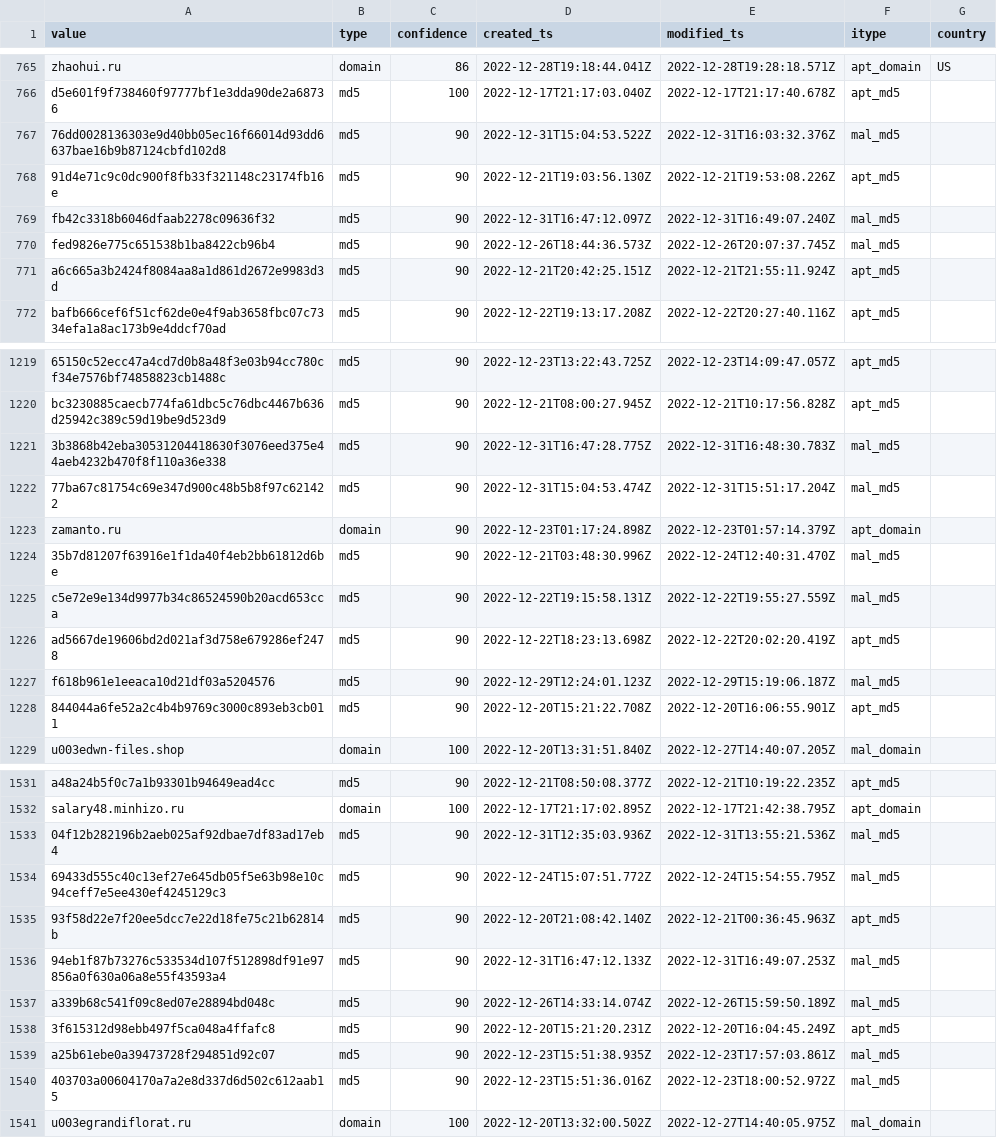
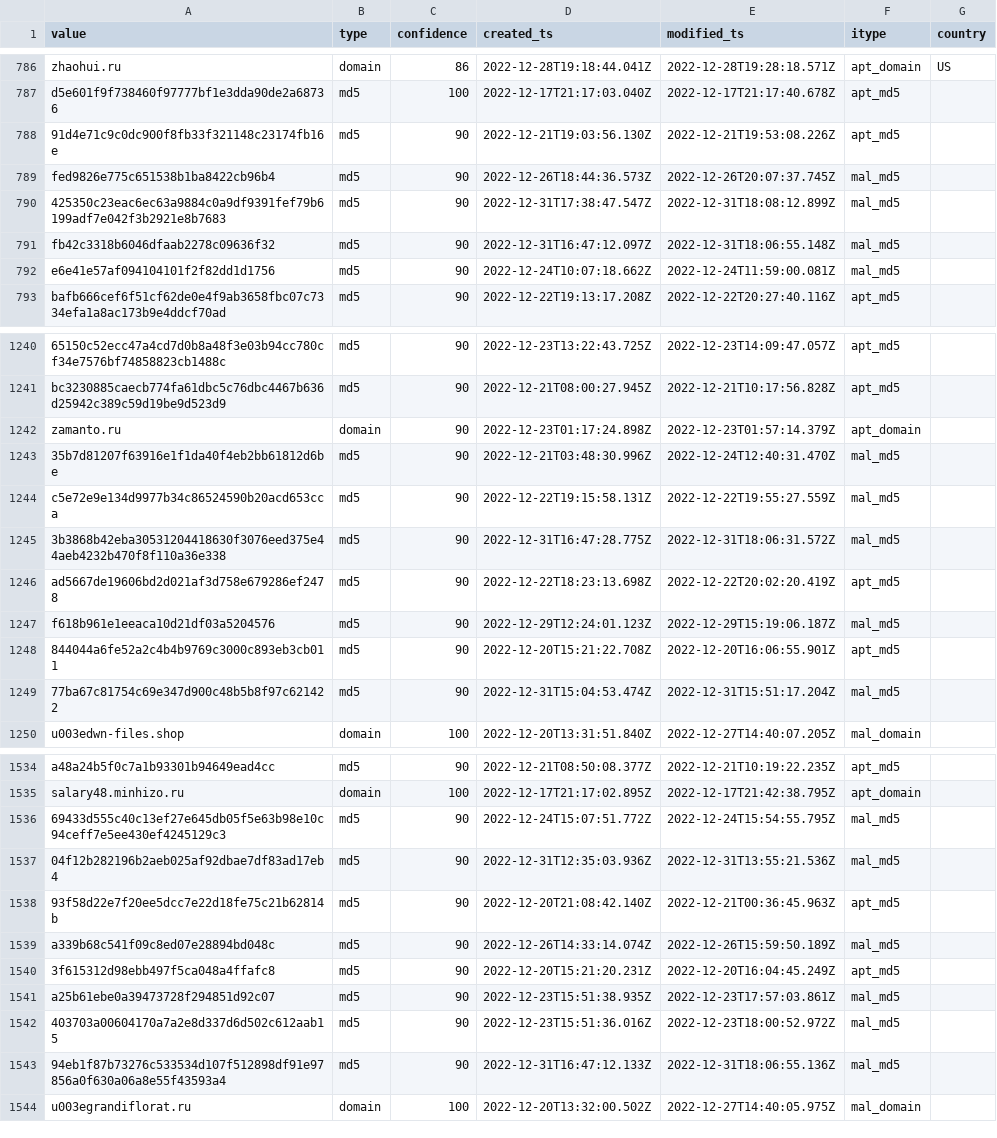
Before and after one commit to geodezjafan/IOCs, a CSV file: ioc.csv, drawn as a sheet; only a part is shown, gaps mark what is left out; removed rows and columns are numbered as before the commit, all else as after; the diff covers the shown part only; the diff names each change by its address in the sheet, - before the commit and + after, or states it on an @@ line.

Commit message:
auto update

```diff
--- a/ioc.csv
+++ b/ioc.csv
@@ row 767 moved to row 777: 76dd0028136303e9d40bb05ec16f66014d93dd66… @@
-row 769: fb42c3318b6046dfaab2278c09636f32 | md5 | 90 | 2022-12-31T16:47:12.097Z | 2022-12-31T16:49:07.240Z | mal_md5
+row 790: 425350c23eac6ec63a9884c0a9df9391fef79b6199adf7e042f3b2921e8b7683 | md5 | 90 | 2022-12-31T17:38:47.547Z | 2022-12-31T18:08:12.899Z | mal_md5
-A791 (value): a6c665a3b2424f8084aa8a1d861d2672e9983d3d
+A791 (value): fb42c3318b6046dfaab2278c09636f32
-D791 (created_ts): 2022-12-21T20:42:25.151Z
+D791 (created_ts): 2022-12-31T16:47:12.097Z
-E791 (modified_ts): 2022-12-21T21:55:11.924Z
+E791 (modified_ts): 2022-12-31T18:06:55.148Z
-F791 (itype): apt_md5
+F791 (itype): mal_md5
@@ row 1118 moved to row 792: e6e41e57af094104101f2f82dd1d1756 @@
-row 1221: 3b3868b42eba30531204418630f3076eed375e44aeb4232b470f8f110a36e338 | md5 | 90 | 2022-12-31T16:47:28.775Z | 2022-12-31T16:48:30.783Z | mal_md5
+row 1245: 3b3868b42eba30531204418630f3076eed375e44aeb4232b470f8f110a36e338 | md5 | 90 | 2022-12-31T16:47:28.775Z | 2022-12-31T18:06:31.572Z | mal_md5
@@ row 1222 moved to row 1249: 77ba67c81754c69e347d900c48b5b8f97c621422 @@
@@ row 1533 moved to row 1537: 04f12b282196b2aeb025af92dbae7df83ad17eb4 @@
-row 1536: 94eb1f87b73276c533534d107f512898df91e97856a0f630a06a8e55f43593a4 | md5 | 90 | 2022-12-31T16:47:12.133Z | 2022-12-31T16:49:07.253Z | mal_md5
+row 1543: 94eb1f87b73276c533534d107f512898df91e97856a0f630a06a8e55f43593a4 | md5 | 90 | 2022-12-31T16:47:12.133Z | 2022-12-31T18:06:55.136Z | mal_md5
```
Also changed, not shown: 5 added rows, 2 removed rows, 61 moved rows and 1 edited cell elsewhere in this file.
